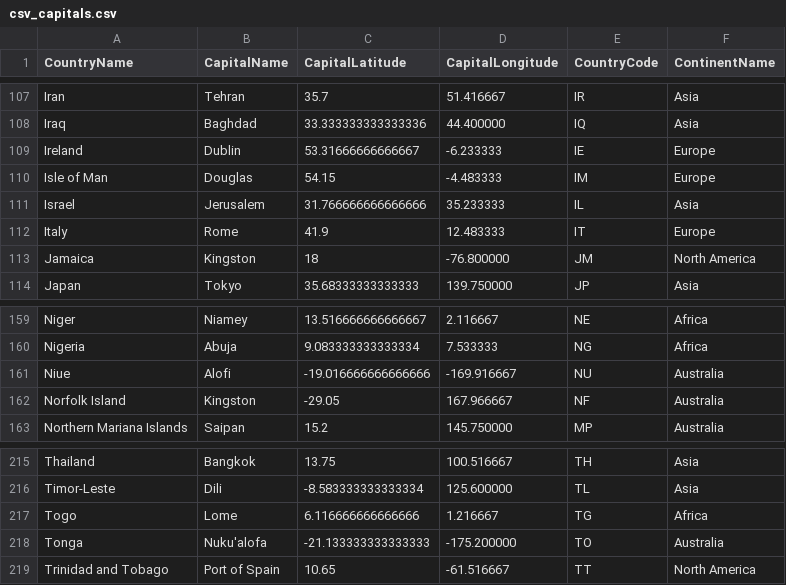
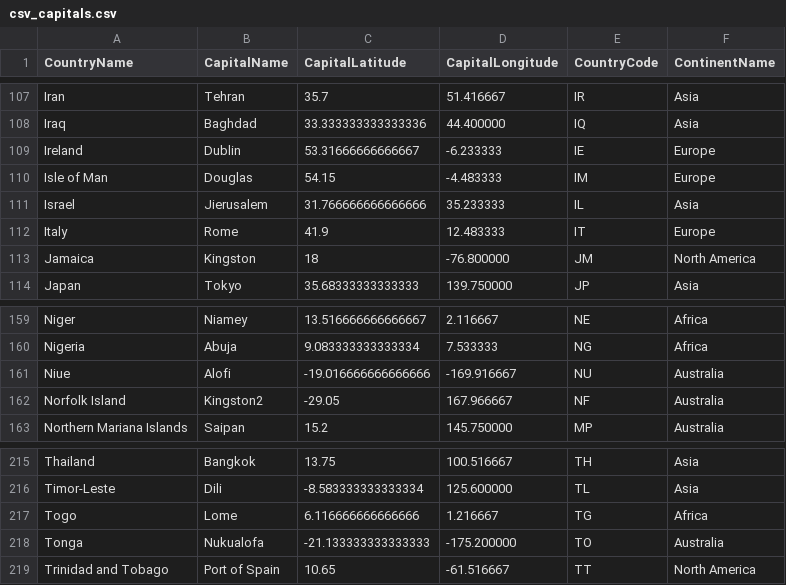
Before and after one commit to Antonio-Fechita/Laborator8, a CSV file: src/main/java/com/example/lab8javafx/generators/csv_capitals.csv, drawn as a sheet; only a part is shown, gaps mark what is left out; the diff covers the shown part only.

```diff
--- a/src/main/java/com/example/lab8javafx/generators/csv_capitals.csv
+++ b/src/main/java/com/example/lab8javafx/generators/csv_capitals.csv
@@ -110,3 +110,3 @@ Ireland,Dublin,53.31666666666667,-6.233333,IE,Europe
 Isle of Man,Douglas,54.15,-4.483333,IM,Europe
-Israel,Jerusalem,31.766666666666666,35.233333,IL,Asia
+Israel,Jierusalem,31.766666666666666,35.233333,IL,Asia
 Italy,Rome,41.9,12.483333,IT,Europe
@@ -161,3 +161,3 @@ Nigeria,Abuja,9.083333333333334,7.533333,NG,Africa
 Niue,Alofi,-19.016666666666666,-169.916667,NU,Australia
-Norfolk Island,Kingston,-29.05,167.966667,NF,Australia
+Norfolk Island,Kingston2,-29.05,167.966667,NF,Australia
 Northern Mariana Islands,Saipan,15.2,145.750000,MP,Australia
@@ -217,3 +217,3 @@ Timor-Leste,Dili,-8.583333333333334,125.600000,TL,Asia
 Togo,Lome,6.116666666666666,1.216667,TG,Africa
-Tonga,Nuku'alofa,-21.133333333333333,-175.200000,TO,Australia
+Tonga,Nukualofa,-21.133333333333333,-175.200000,TO,Australia
 Trinidad and Tobago,Port of Spain,10.65,-61.516667,TT,North America
```
Also changed, not shown: 9 edited cells elsewhere in this file, 6 other files.
